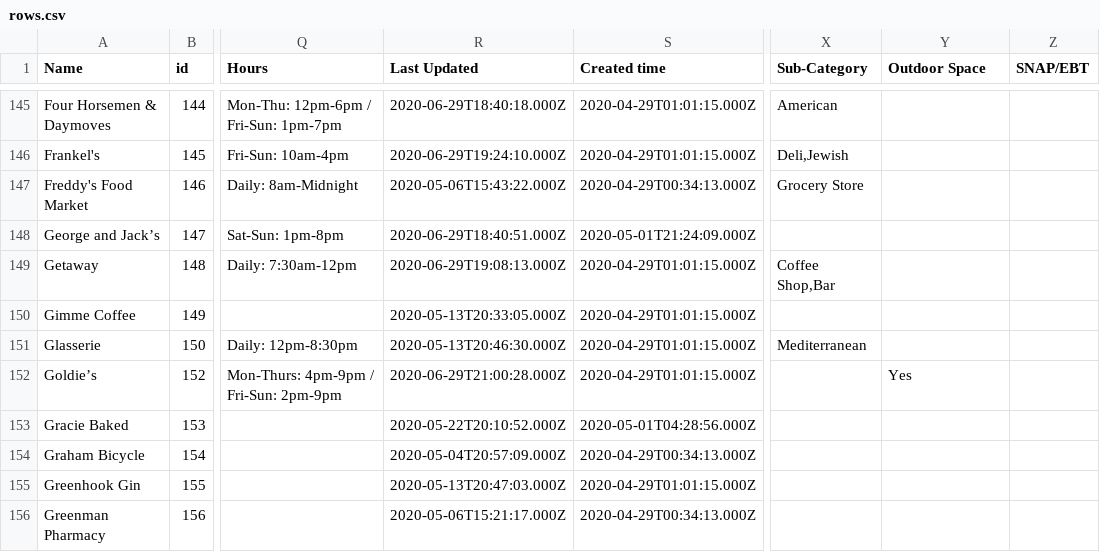
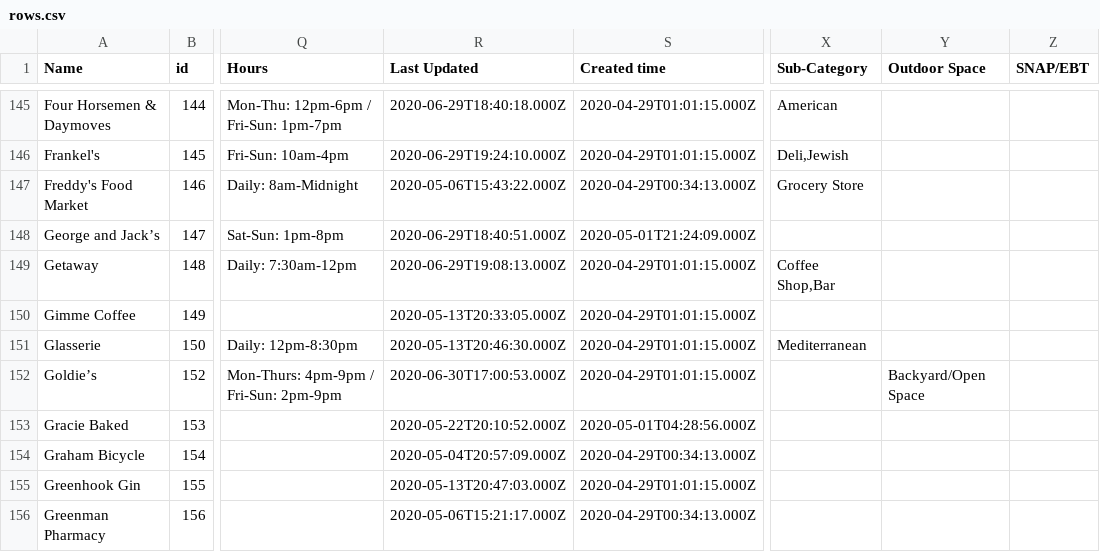
Before and after one commit to BetaNYC/open-business-directory, a CSV file: data/rows.csv, drawn as a sheet; only a part is shown, gaps mark what is left out; the diff covers the shown part only; the diff names each change by its address in the sheet, - before the commit and + after, or states it on an @@ line.

Commit message:
Update rows.csv

```diff
--- a/data/rows.csv
+++ b/data/rows.csv
-R152 (Last Updated): 2020-06-29T21:00:28.000Z
+R152 (Last Updated): 2020-06-30T17:00:53.000Z
-Y152 (Outdoor Space): Yes
+Y152 (Outdoor Space): Backyard/Open Space
```
Also changed, not shown: 1 added row and 21 edited cells elsewhere in this file.
